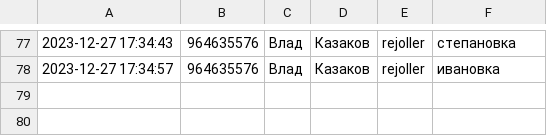
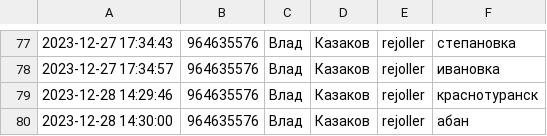
Before and after one commit to rejoller/telegram_mcr24_bot, a CSV file: users_data.csv, drawn as a sheet; only a part is shown, gaps mark what is left out; the diff names each change by its address in the sheet, - before the commit and + after, or states it on an @@ line.

```diff
--- a/users_data.csv
+++ b/users_data.csv
+row 79: 2023-12-28 14:29:46 | 964635576 | Влад | Казаков | rejoller | краснотуранск
+row 80: 2023-12-28 14:30:00 | 964635576 | Влад | Казаков | rejoller | абан
```
Also changed, not shown: 2 other files.
